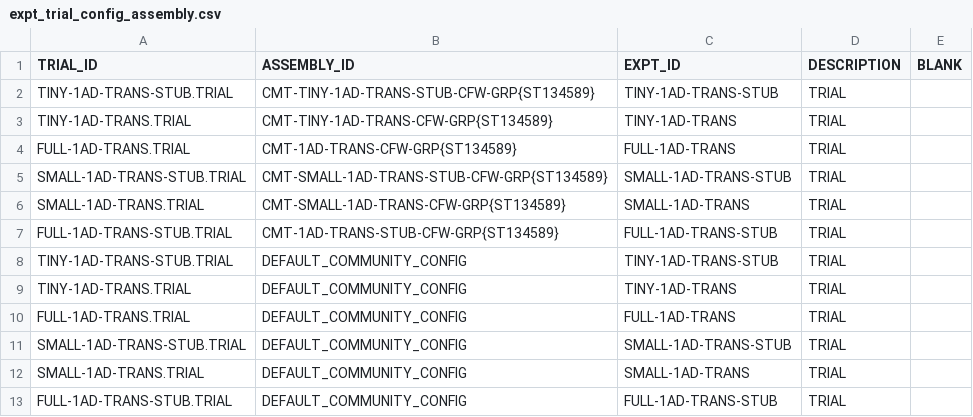
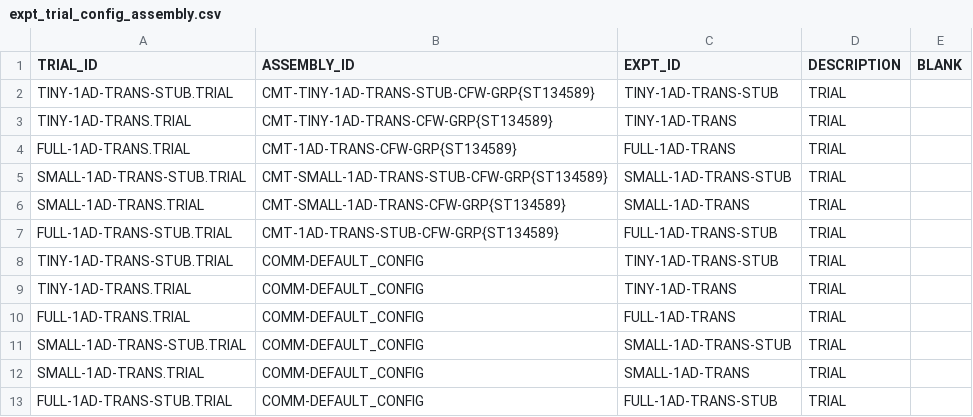
Before and after one commit to codeaudit/cougaar-csmart, a CSV file: csmart/data/database/csv/expt_trial_config_assembly.csv, drawn as a sheet.

Commit message:
rename default community assembly id to start with COMM-

```diff
--- a/csmart/data/database/csv/expt_trial_config_assembly.csv
+++ b/csmart/data/database/csv/expt_trial_config_assembly.csv
@@ -7,7 +7,7 @@ TRIAL_ID,ASSEMBLY_ID,EXPT_ID,DESCRIPTION,BLANK
 "FULL-1AD-TRANS-STUB.TRIAL","CMT-1AD-TRANS-STUB-CFW-GRP{ST134589}","FULL-1AD-TRANS-STUB","TRIAL"
-"TINY-1AD-TRANS-STUB.TRIAL","DEFAULT_COMMUNITY_CONFIG","TINY-1AD-TRANS-STUB","TRIAL"
-"TINY-1AD-TRANS.TRIAL","DEFAULT_COMMUNITY_CONFIG","TINY-1AD-TRANS","TRIAL"
-"FULL-1AD-TRANS.TRIAL","DEFAULT_COMMUNITY_CONFIG","FULL-1AD-TRANS","TRIAL"
-"SMALL-1AD-TRANS-STUB.TRIAL","DEFAULT_COMMUNITY_CONFIG","SMALL-1AD-TRANS-STUB","TRIAL"
-"SMALL-1AD-TRANS.TRIAL","DEFAULT_COMMUNITY_CONFIG","SMALL-1AD-TRANS","TRIAL"
-"FULL-1AD-TRANS-STUB.TRIAL","DEFAULT_COMMUNITY_CONFIG","FULL-1AD-TRANS-STUB","TRIAL"
+"TINY-1AD-TRANS-STUB.TRIAL","COMM-DEFAULT_CONFIG","TINY-1AD-TRANS-STUB","TRIAL"
+"TINY-1AD-TRANS.TRIAL","COMM-DEFAULT_CONFIG","TINY-1AD-TRANS","TRIAL"
+"FULL-1AD-TRANS.TRIAL","COMM-DEFAULT_CONFIG","FULL-1AD-TRANS","TRIAL"
+"SMALL-1AD-TRANS-STUB.TRIAL","COMM-DEFAULT_CONFIG","SMALL-1AD-TRANS-STUB","TRIAL"
+"SMALL-1AD-TRANS.TRIAL","COMM-DEFAULT_CONFIG","SMALL-1AD-TRANS","TRIAL"
+"FULL-1AD-TRANS-STUB.TRIAL","COMM-DEFAULT_CONFIG","FULL-1AD-TRANS-STUB","TRIAL"
```
